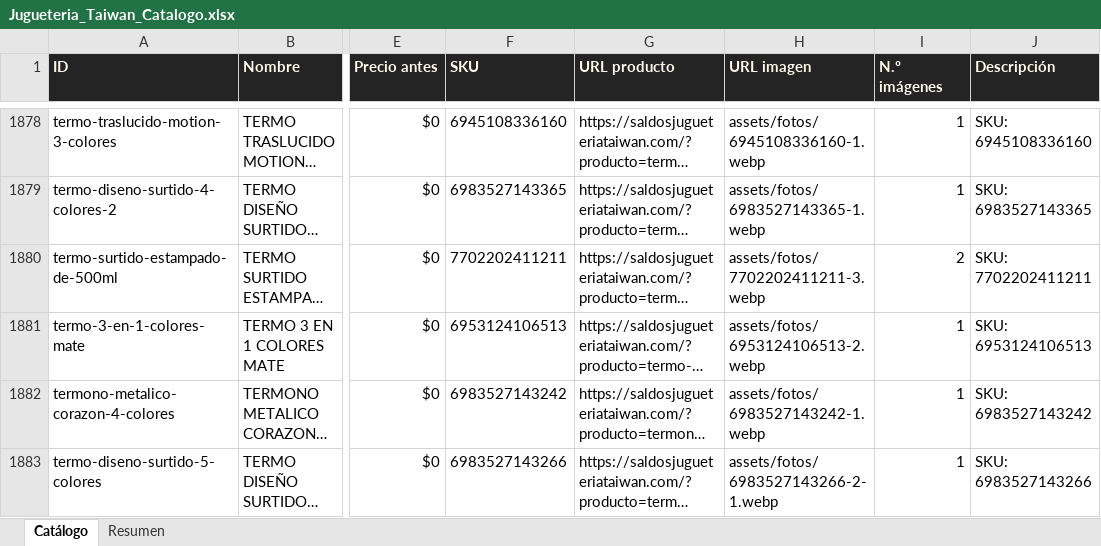
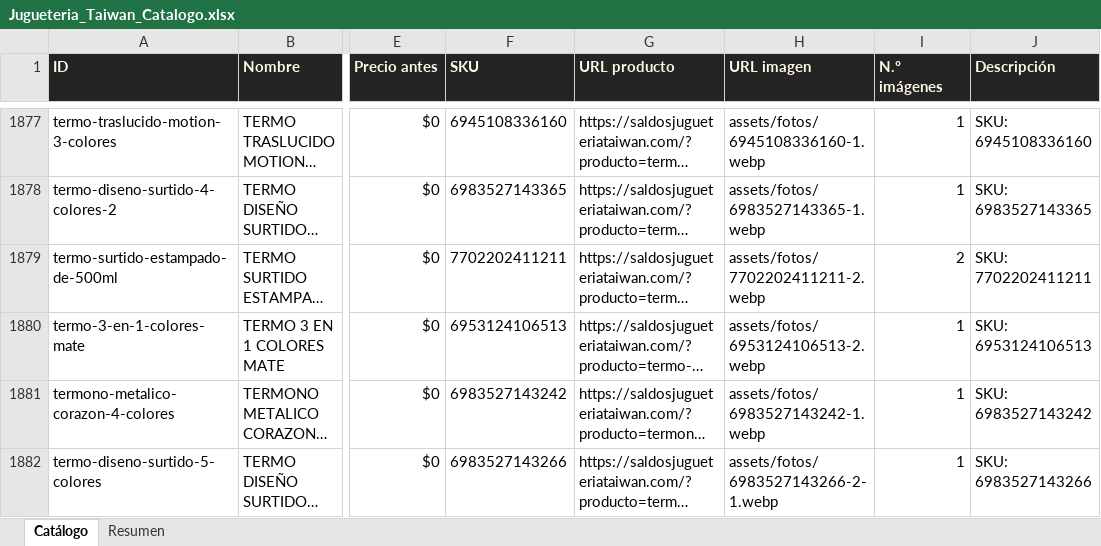
Before and after one commit to ikib2c/iki, an Excel workbook: Jugueteria_Taiwan_Catalogo.xlsx, sheet Catálogo, drawn as a sheet; only a part is shown, gaps mark what is left out; long unchanged cells end in …; values as stored, in another font and other column widths than the file's, no borders; addresses are those after the commit; the diff covers the shown part only; the diff names each change by its address in the sheet, - before the commit and + after, or states it on an @@ line.

Commit message:
sync: actualiza catalogo de la tienda y Excel de proveedores [skip ci]

```diff
--- a/Jugueteria_Taiwan_Catalogo.xlsx (sheet Catálogo)
+++ b/Jugueteria_Taiwan_Catalogo.xlsx (sheet Catálogo)
-H1879 (URL imagen): assets/fotos/7702202411211-3.webp
+H1879 (URL imagen): assets/fotos/7702202411211-2.webp
```
Also changed, not shown: 1 removed row, 4 moved rows and 16 edited cells elsewhere in this sheet, sheet Resumen, Gava_Joyeria_Catalogo.xlsx, OpenMind_Catalogo.xlsx, 3 other files.
